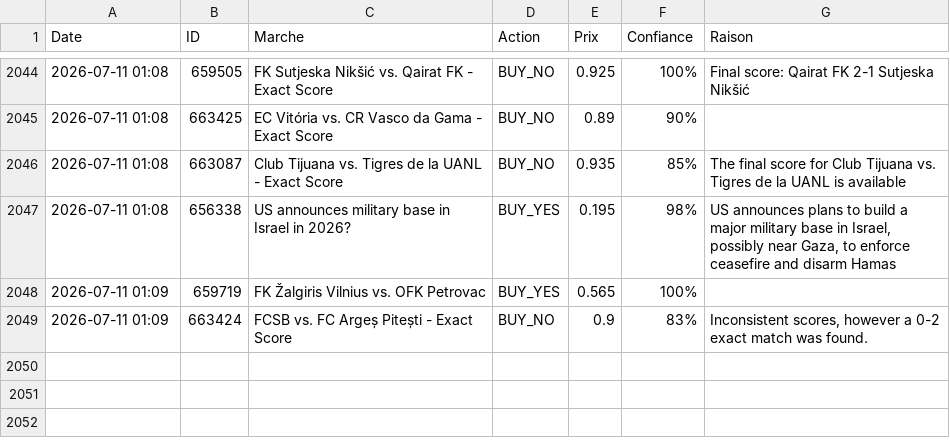
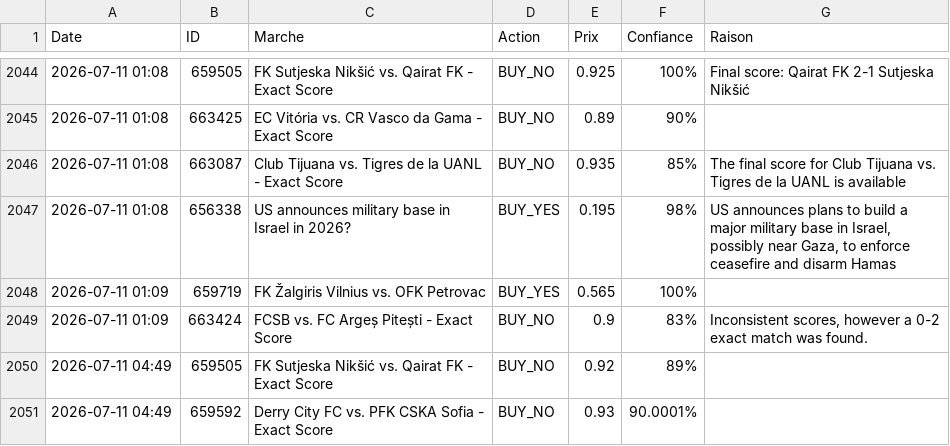
Before and after one commit to sentineloracle-lab/polymarket-scanner, a CSV file: trading_journal.csv, drawn as a sheet; only a part is shown, gaps mark what is left out; the diff names each change by its address in the sheet, - before the commit and + after, or states it on an @@ line.

Commit message:
Update trading journal [skip ci]

```diff
--- a/trading_journal.csv
+++ b/trading_journal.csv
+row 2050: 2026-07-11 04:49 | 659505 | FK Sutjeska Nikšić vs. Qairat FK - Exact Score | BUY_NO | 0.92 | 89%
+row 2051: 2026-07-11 04:49 | 659592 | Derry City FC vs. PFK CSKA Sofia - Exact Score | BUY_NO | 0.93 | 90.0001%
```
